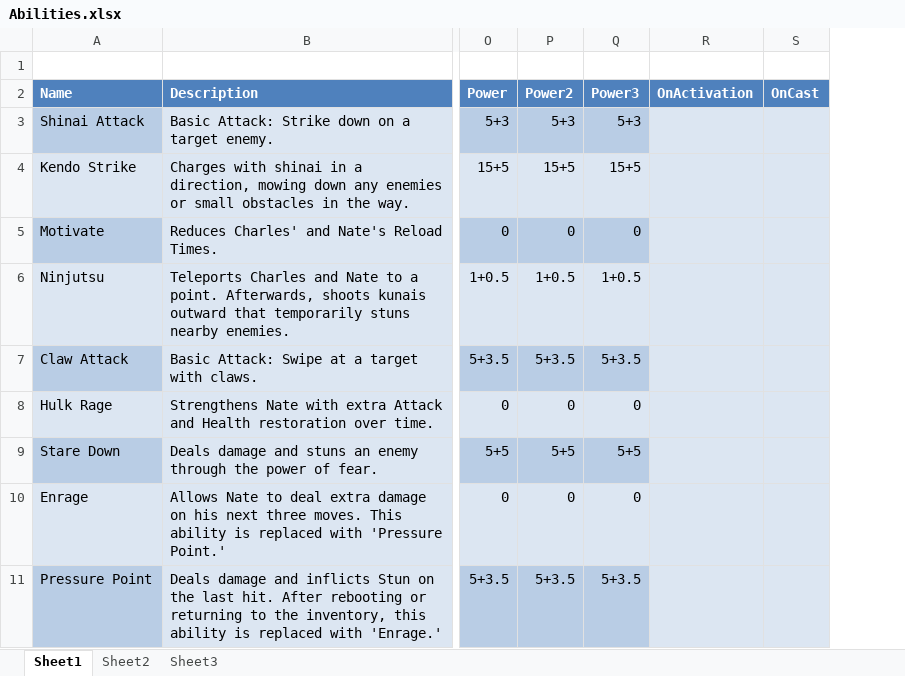
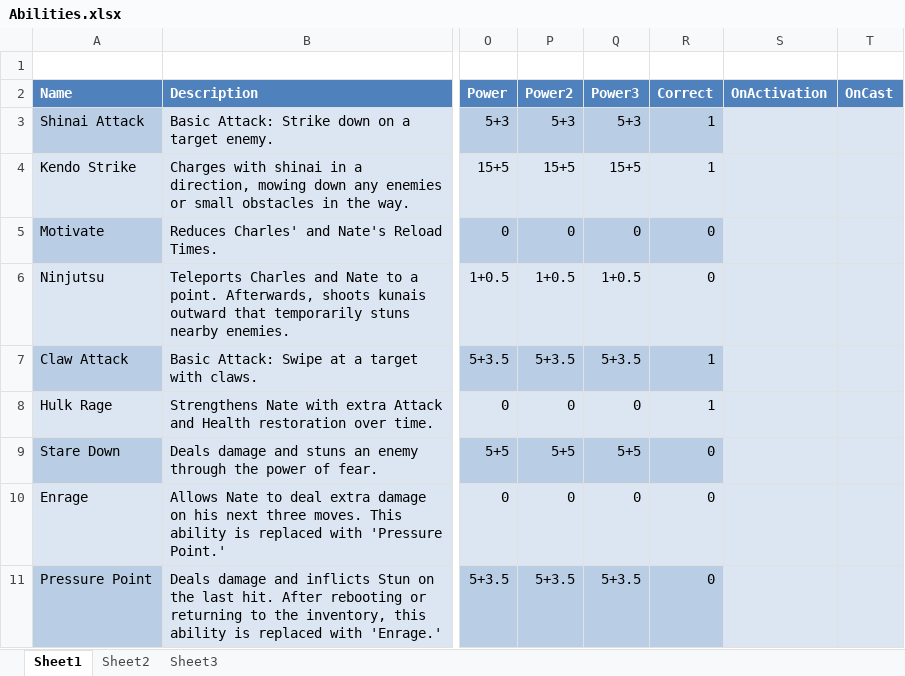
Before and after one commit to Excel/Perkinites-, an Excel workbook: xml/Abilities.xlsx, sheet Sheet1, drawn as a sheet; only a part is shown, gaps mark what is left out; values as stored, in another font and other column widths than the file's, no borders; table styles not drawn; the diff names each change by its address in the sheet, - before the commit and + after, or states it on an @@ line.

```diff
--- a/xml/Abilities.xlsx (sheet Sheet1)
+++ b/xml/Abilities.xlsx (sheet Sheet1)
+column R (Correct), rows 3-11: 1 | 1 | 0 | 0 | 1 | 1 | 0 | 0 | 0
```
Also changed, not shown: 9 other files.
